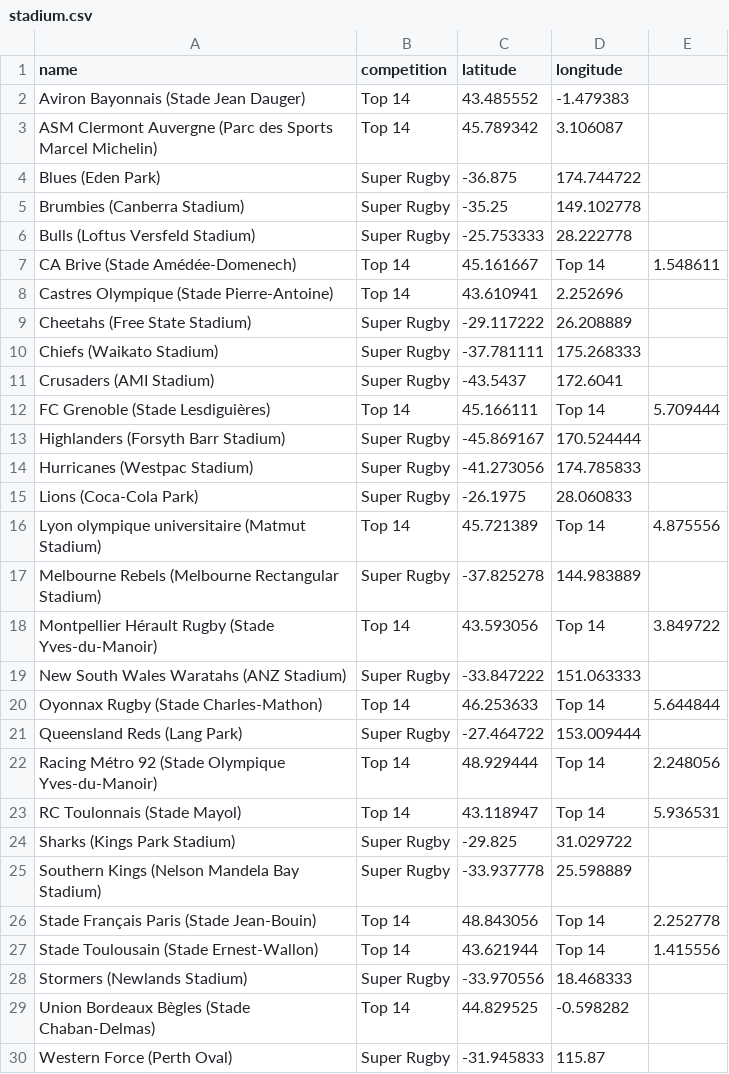
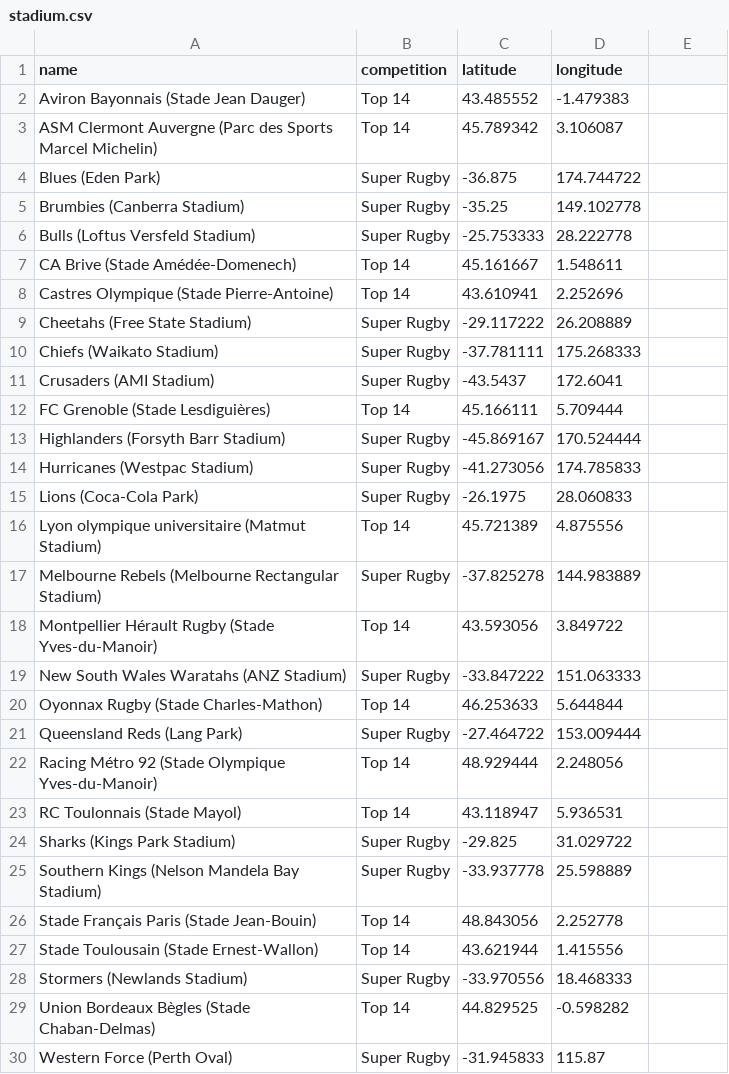
Before and after one commit to mattgrande/CanadianOlympians, a CSV file: prorugby/stadium.csv, drawn as a sheet; the diff names each change by its address in the sheet, - before the commit and + after, or states it on an @@ line.

```diff
--- a/prorugby/stadium.csv
+++ b/prorugby/stadium.csv
-D7 (longitude): Top 14
+D7 (longitude): 1.548611
-E7: 1.548611
+E7: (empty)
-D12 (longitude): Top 14
+D12 (longitude): 5.709444
-E12: 5.709444
+E12: (empty)
-D16 (longitude): Top 14
+D16 (longitude): 4.875556
-E16: 4.875556
+E16: (empty)
-D18 (longitude): Top 14
+D18 (longitude): 3.849722
-E18: 3.849722
+E18: (empty)
-D20 (longitude): Top 14
+D20 (longitude): 5.644844
-E20: 5.644844
+E20: (empty)
-D22 (longitude): Top 14
+D22 (longitude): 2.248056
-E22: 2.248056
+E22: (empty)
-D23 (longitude): Top 14
+D23 (longitude): 5.936531
-E23: 5.936531
+E23: (empty)
-D26 (longitude): Top 14
+D26 (longitude): 2.252778
-E26: 2.252778
+E26: (empty)
-D27 (longitude): Top 14
+D27 (longitude): 1.415556
-E27: 1.415556
+E27: (empty)
```
Also changed, not shown: 1 other file.
